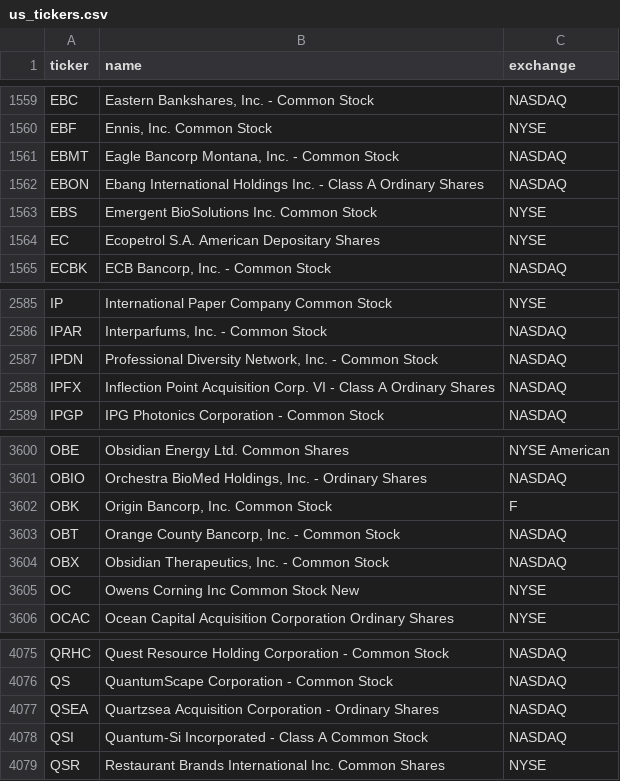
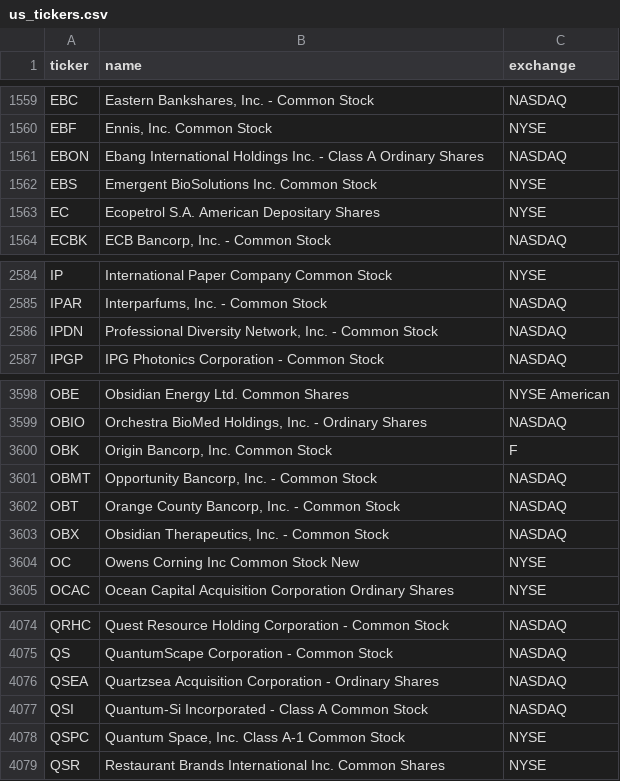
Before and after one commit to cplajha-pixel/stock-screener, a CSV file: output/us_tickers.csv, drawn as a sheet; only a part is shown, gaps mark what is left out; removed rows and columns are numbered as before the commit, all else as after; the diff names each change by its address in the sheet, - before the commit and + after, or states it on an @@ line.

```diff
--- a/output/us_tickers.csv
+++ b/output/us_tickers.csv
-row 1561: EBMT | Eagle Bancorp Montana, Inc. - Common Stock | NASDAQ
-row 2588: IPFX | Inflection Point Acquisition Corp. VI - Class A Ordinary Shares | NASDAQ
+row 3601: OBMT | Opportunity Bancorp, Inc. - Common Stock | NASDAQ
+row 4078: QSPC | Quantum Space, Inc. Class A-1 Common Stock | NYSE
```
Also changed, not shown: 7 other files.
